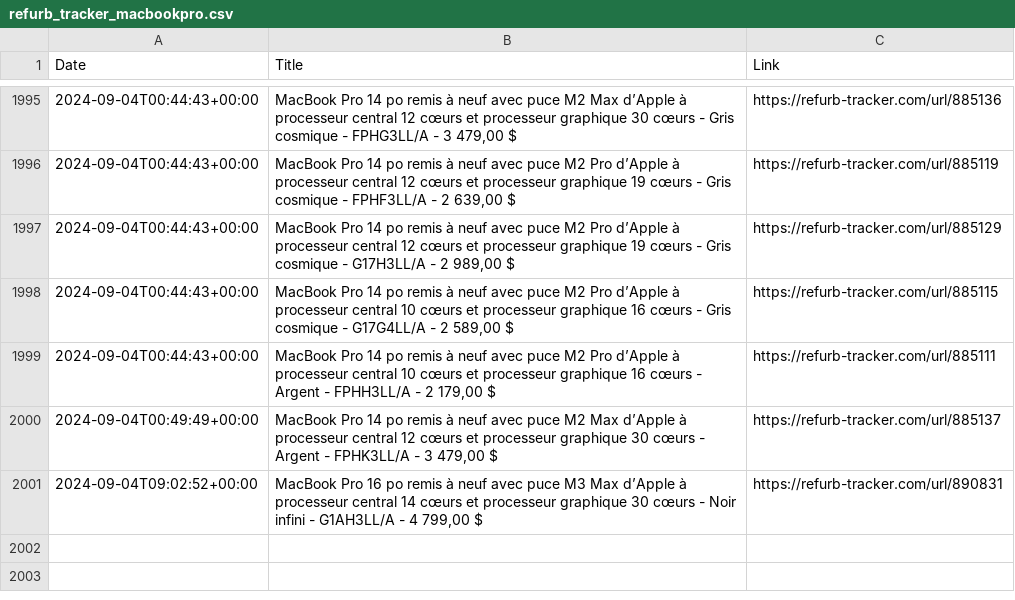
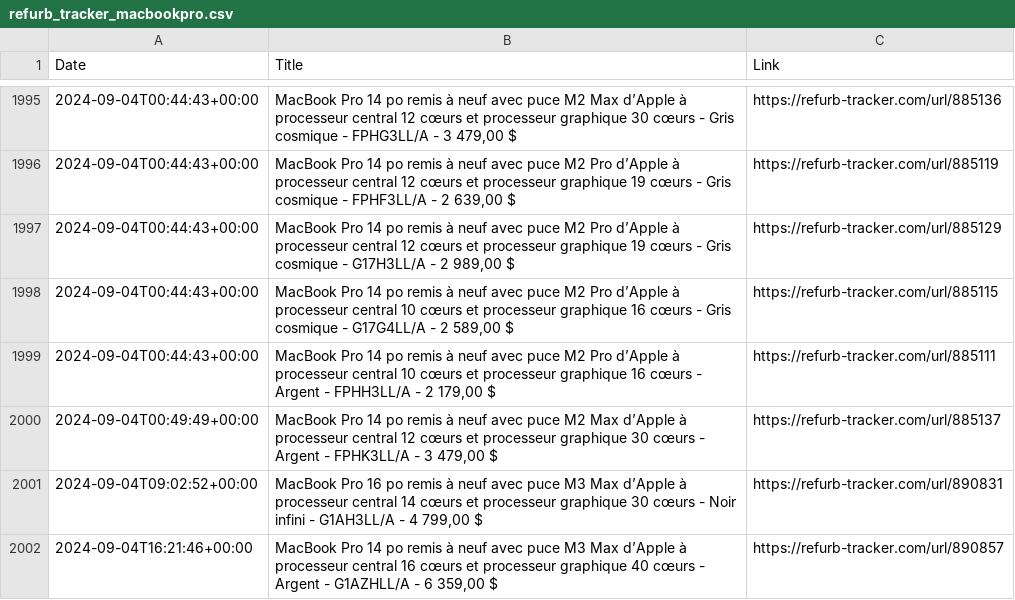
Before and after one commit to felconmar/refurb-tracker-history, a CSV file: data/xf/refurb_tracker_macbookpro.csv, drawn as a sheet; only a part is shown, gaps mark what is left out.

```diff
--- a/data/xf/refurb_tracker_macbookpro.csv
+++ b/data/xf/refurb_tracker_macbookpro.csv
@@ -2001 +2001,2 @@ Date,Title,Link
 2024-09-04T09:02:52+00:00,"MacBook Pro 16 po remis à neuf avec puce M3 Max d’Apple à processeur central 14 cœurs et processeur graphique 30 cœurs - Noir infini - G1AH3LL/A - 4 799,00 $",https://refurb-tracker.com/url/890831
+2024-09-04T16:21:46+00:00,"MacBook Pro 14 po remis à neuf avec puce M3 Max d’Apple à processeur central 16 cœurs et processeur graphique 40 cœurs - Argent - G1AZHLL/A - 6 359,00 $",https://refurb-tracker.com/url/890857
```
Also changed, not shown: data/us/refurb_tracker_macbookair.csv, data/us/refurb_tracker_macbookpro.csv, 1 other file.
